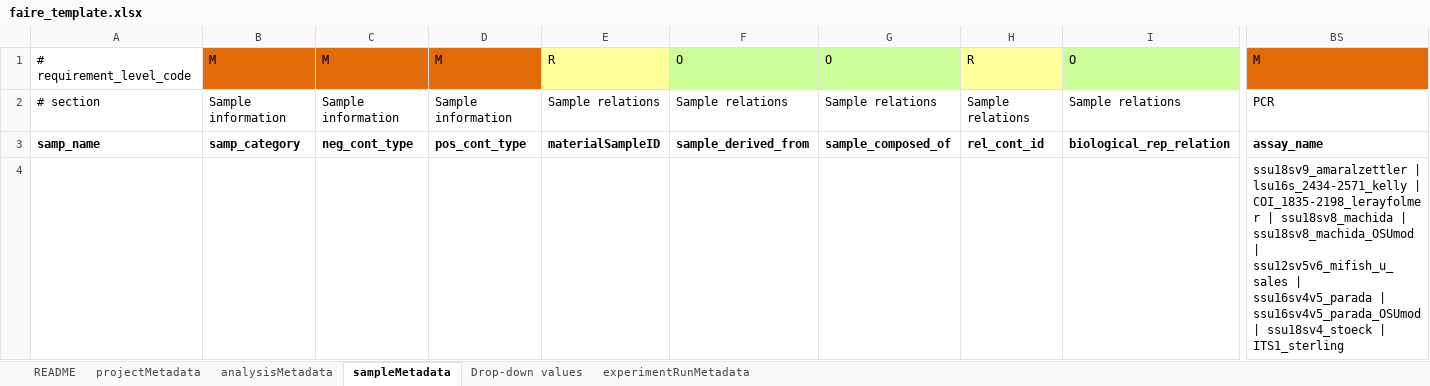
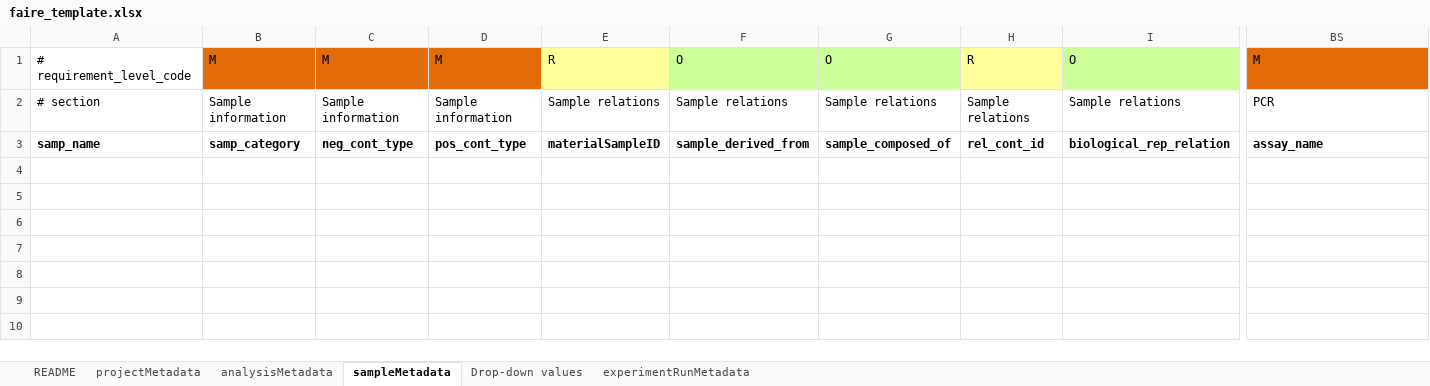
Before and after one commit to NOAA-PMEL/FAIRe-Mapping, an Excel workbook: faire_template.xlsx, sheet sampleMetadata, drawn as a sheet; only a part is shown, gaps mark what is left out; values as stored, in another font and other column widths than the file's, no borders; rows hold the shown columns only; the diff names each change by its address in the sheet, - before the commit and + after, or states it on an @@ line.

```diff
--- a/faire_template.xlsx (sheet sampleMetadata)
+++ b/faire_template.xlsx (sheet sampleMetadata)
-row 4:  |  |  |  |  |  |  |  |  | ssu18sv9_amaralzettler | lsu16s_2434-2571_kelly | COI_1835-2198_lerayfolmer | ssu18sv8_machida | ssu18sv8_machida_OSUmod | ssu12sv5v6_mifish_u_sales | ssu16sv4v5_parada | ssu16sv4v5_parada_OSUmod | ssu18sv4_stoeck | ITS1_sterling
```
Also changed, not shown: projects/AK_Carbon/rc0083/data/rc0083_faire.xlsx, projects/EcoFoci/dy2012/data/dy2012_faire.xlsx, 7 other files.
